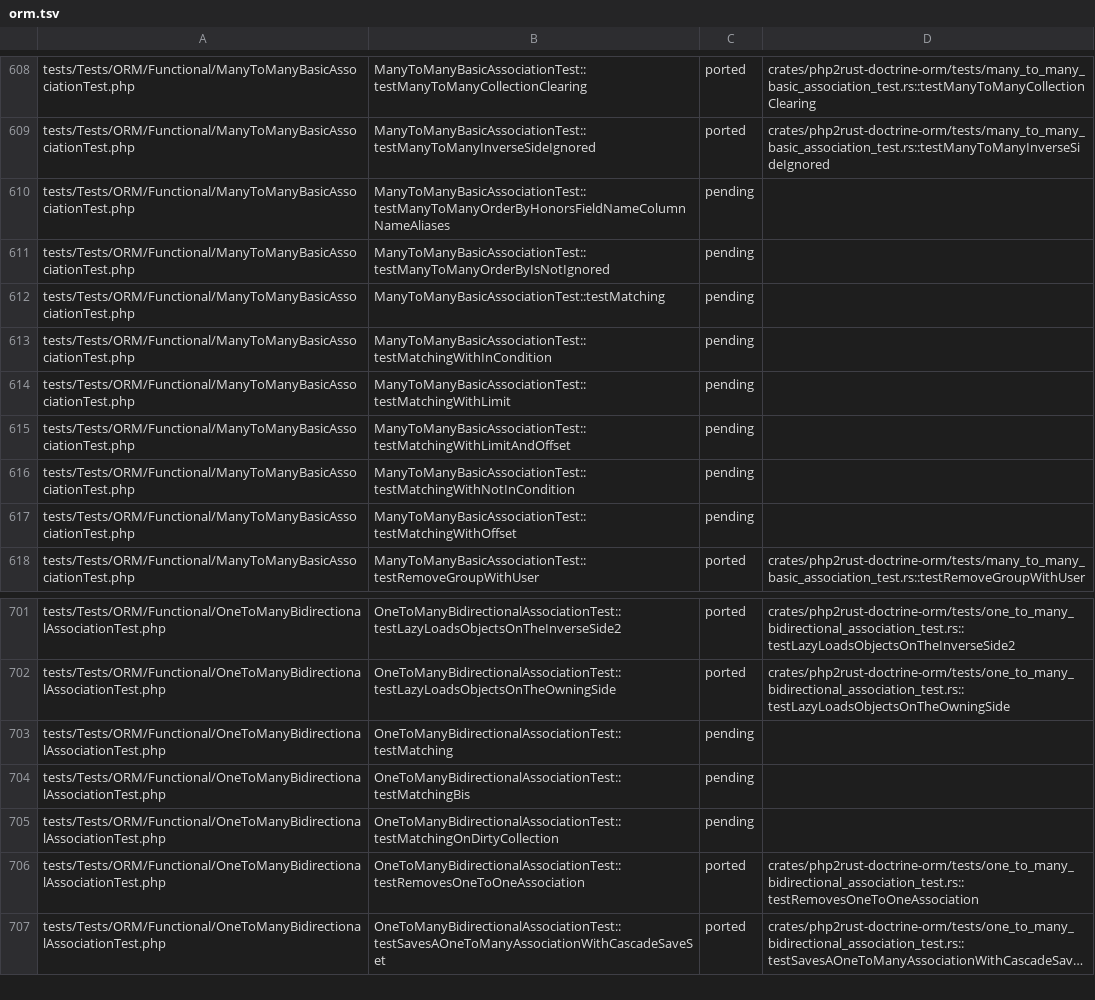
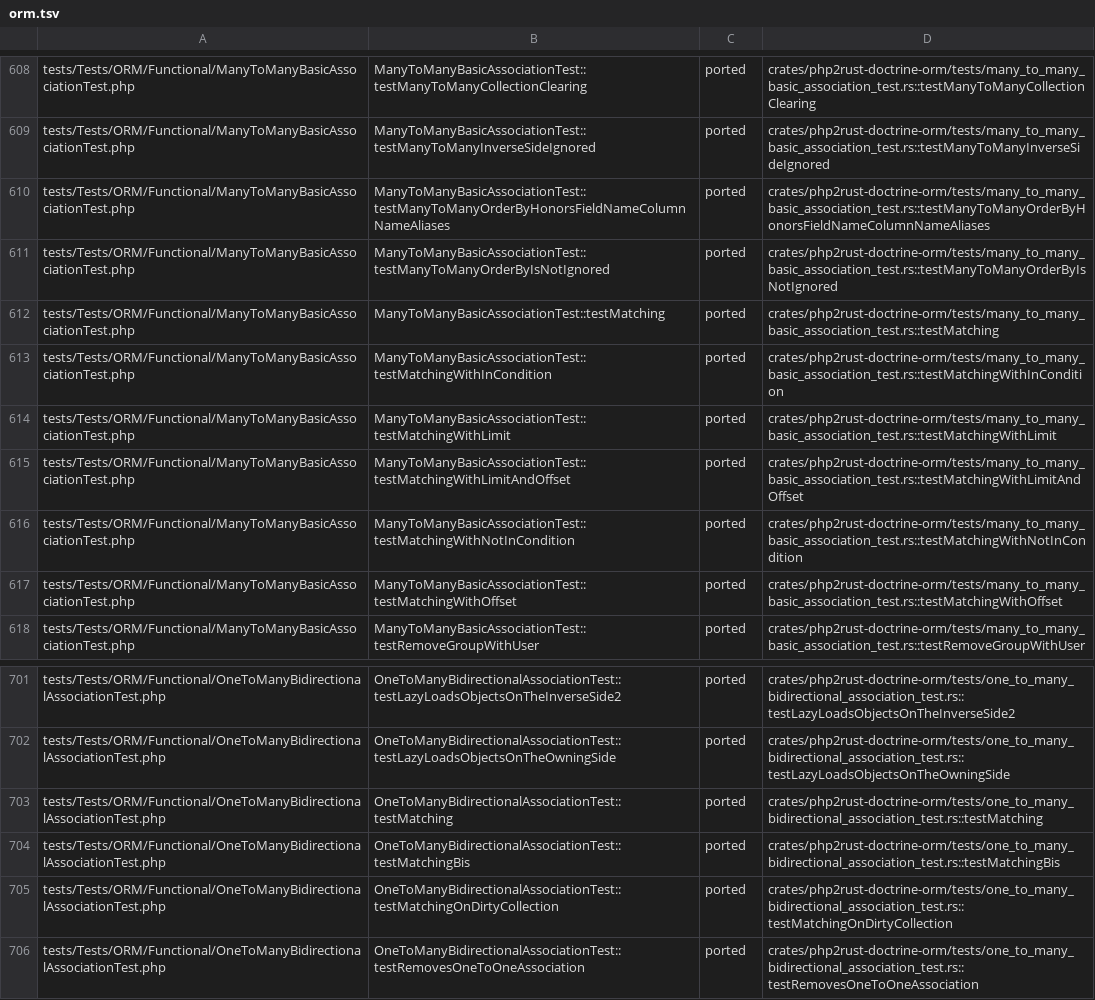
Before and after one commit to D-Nations/php2rust-doctrine-orm, a TSV file: parity/doctrine/orm.tsv, drawn as a sheet; only a part is shown, gaps mark what is left out; the shorter side is filled out with more unchanged rows; long unchanged cells end in ….

```diff
--- a/parity/doctrine/orm.tsv
+++ b/parity/doctrine/orm.tsv
@@ -609,10 +609,10 @@ tests/Tests/ORM/Functional/ManyToManyBasicAssociationTest.php	ManyToManyBasicAss
 tests/Tests/ORM/Functional/ManyToManyBasicAssociationTest.php	ManyToManyBasicAssociationTest::testManyToManyInverseSideIgnored	ported	crates/php2rust-doctrine-orm/tests/many_to_many_basic_association_test.rs::testManyToManyInverseSideIgnored
-tests/Tests/ORM/Functional/ManyToManyBasicAssociationTest.php	ManyToManyBasicAssociationTest::testManyToManyOrderByHonorsFieldNameColumnNameAliases	pending	
-tests/Tests/ORM/Functional/ManyToManyBasicAssociationTest.php	ManyToManyBasicAssociationTest::testManyToManyOrderByIsNotIgnored	pending	
-tests/Tests/ORM/Functional/ManyToManyBasicAssociationTest.php	ManyToManyBasicAssociationTest::testMatching	pending	
-tests/Tests/ORM/Functional/ManyToManyBasicAssociationTest.php	ManyToManyBasicAssociationTest::testMatchingWithInCondition	pending	
-tests/Tests/ORM/Functional/ManyToManyBasicAssociationTest.php	ManyToManyBasicAssociationTest::testMatchingWithLimit	pending	
-tests/Tests/ORM/Functional/ManyToManyBasicAssociationTest.php	ManyToManyBasicAssociationTest::testMatchingWithLimitAndOffset	pending	
-tests/Tests/ORM/Functional/ManyToManyBasicAssociationTest.php	ManyToManyBasicAssociationTest::testMatchingWithNotInCondition	pending	
-tests/Tests/ORM/Functional/ManyToManyBasicAssociationTest.php	ManyToManyBasicAssociationTest::testMatchingWithOffset	pending	
+tests/Tests/ORM/Functional/ManyToManyBasicAssociationTest.php	ManyToManyBasicAssociationTest::testManyToManyOrderByHonorsFieldNameColumnNameAliases	ported	crates/php2rust-doctrine-orm/tests/many_to_many_basic_association_test.rs::testManyToManyOrderByHonorsFieldNameColumnNameAliases
+tests/Tests/ORM/Functional/ManyToManyBasicAssociationTest.php	ManyToManyBasicAssociationTest::testManyToManyOrderByIsNotIgnored	ported	crates/php2rust-doctrine-orm/tests/many_to_many_basic_association_test.rs::testManyToManyOrderByIsNotIgnored
+tests/Tests/ORM/Functional/ManyToManyBasicAssociationTest.php	ManyToManyBasicAssociationTest::testMatching	ported	crates/php2rust-doctrine-orm/tests/many_to_many_basic_association_test.rs::testMatching
+tests/Tests/ORM/Functional/ManyToManyBasicAssociationTest.php	ManyToManyBasicAssociationTest::testMatchingWithInCondition	ported	crates/php2rust-doctrine-orm/tests/many_to_many_basic_association_test.rs::testMatchingWithInCondition
+tests/Tests/ORM/Functional/ManyToManyBasicAssociationTest.php	ManyToManyBasicAssociationTest::testMatchingWithLimit	ported	crates/php2rust-doctrine-orm/tests/many_to_many_basic_association_test.rs::testMatchingWithLimit
+tests/Tests/ORM/Functional/ManyToManyBasicAssociationTest.php	ManyToManyBasicAssociationTest::testMatchingWithLimitAndOffset	ported	crates/php2rust-doctrine-orm/tests/many_to_many_basic_association_test.rs::testMatchingWithLimitAndOffset
+tests/Tests/ORM/Functional/ManyToManyBasicAssociationTest.php	ManyToManyBasicAssociationTest::testMatchingWithNotInCondition	ported	crates/php2rust-doctrine-orm/tests/many_to_many_basic_association_test.rs::testMatchingWithNotInCondition
+tests/Tests/ORM/Functional/ManyToManyBasicAssociationTest.php	ManyToManyBasicAssociationTest::testMatchingWithOffset	ported	crates/php2rust-doctrine-orm/tests/many_to_many_basic_association_test.rs::testMatchingWithOffset
 tests/Tests/ORM/Functional/ManyToManyBasicAssociationTest.php	ManyToManyBasicAssociationTest::testRemoveGroupWithUser	ported	crates/php2rust-doctrine-orm/tests/many_to_many_basic_association_test.rs::testRemoveGroupWithUser
@@ -702,5 +702,5 @@ tests/Tests/ORM/Functional/OneToManyBidirectionalAssociationTest.php	OneToManyBi
 tests/Tests/ORM/Functional/OneToManyBidirectionalAssociationTest.php	OneToManyBidirectionalAssociationTest::testLazyLoadsObjectsOnTheOwningSide	ported	crates/php2rust-doctrine-orm/tests/one_to_many_bidirectional_association_test.rs::testLazyLoadsObjectsOnTheOwningSide
-tests/Tests/ORM/Functional/OneToManyBidirectionalAssociationTest.php	OneToManyBidirectionalAssociationTest::testMatching	pending	
-tests/Tests/ORM/Functional/OneToManyBidirectionalAssociationTest.php	OneToManyBidirectionalAssociationTest::testMatchingBis	pending	
-tests/Tests/ORM/Functional/OneToManyBidirectionalAssociationTest.php	OneToManyBidirectionalAssociationTest::testMatchingOnDirtyCollection	pending	
+tests/Tests/ORM/Functional/OneToManyBidirectionalAssociationTest.php	OneToManyBidirectionalAssociationTest::testMatching	ported	crates/php2rust-doctrine-orm/tests/one_to_many_bidirectional_association_test.rs::testMatching
+tests/Tests/ORM/Functional/OneToManyBidirectionalAssociationTest.php	OneToManyBidirectionalAssociationTest::testMatchingBis	ported	crates/php2rust-doctrine-orm/tests/one_to_many_bidirectional_association_test.rs::testMatchingBis
+tests/Tests/ORM/Functional/OneToManyBidirectionalAssociationTest.php	OneToManyBidirectionalAssociationTest::testMatchingOnDirtyCollection	ported	crates/php2rust-doctrine-orm/tests/one_to_many_bidirectional_association_test.rs::testMatchingOnDirtyCollection
 tests/Tests/ORM/Functional/OneToManyBidirectionalAssociationTest.php	OneToManyBidirectionalAssociationTest::testRemovesOneToOneAssociation	ported	crates/php2rust-doctrine-orm/tests/one_to_many_bidirectional_association_test.rs::testRemovesOneToOneAssociation
```
Also changed, not shown: 1 other file.
